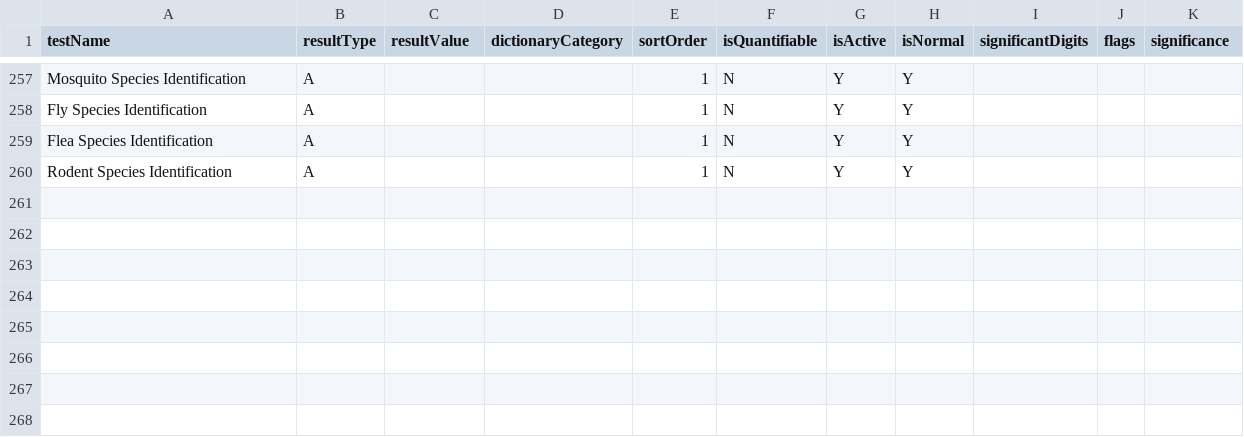
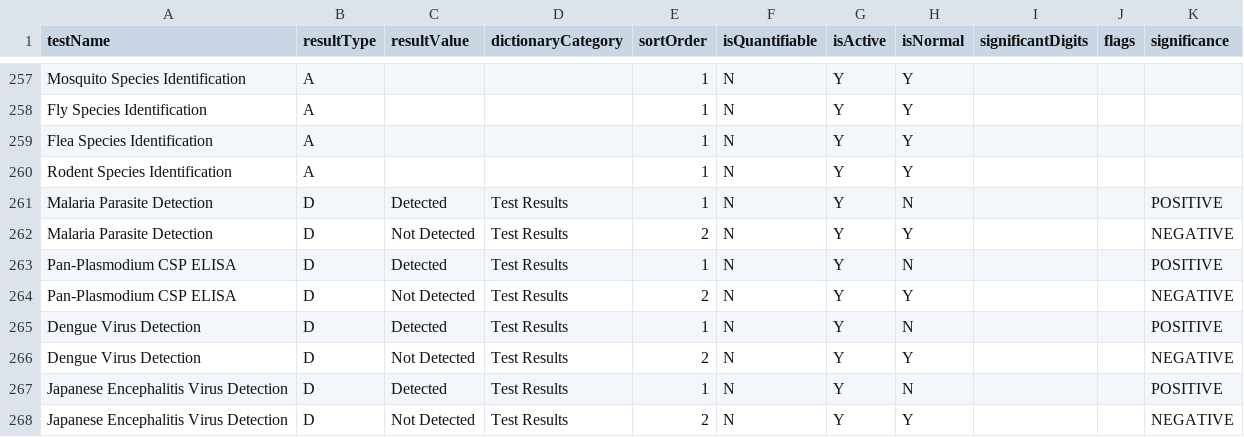
Before and after one commit to DIGI-UW/openelis-indonesia-distro, a CSV file: configs/configuration/backend/test-results/example-test-results.csv, drawn as a sheet; only a part is shown, gaps mark what is left out.

```diff
--- a/configs/configuration/backend/test-results/example-test-results.csv
+++ b/configs/configuration/backend/test-results/example-test-results.csv
@@ -260 +260,9 @@ Flea Species Identification,A,,,1,N,Y,Y,,,
 Rodent Species Identification,A,,,1,N,Y,Y,,,
+Malaria Parasite Detection,D,Detected,Test Results,1,N,Y,N,,,POSITIVE
+Malaria Parasite Detection,D,Not Detected,Test Results,2,N,Y,Y,,,NEGATIVE
+Pan-Plasmodium CSP ELISA,D,Detected,Test Results,1,N,Y,N,,,POSITIVE
+Pan-Plasmodium CSP ELISA,D,Not Detected,Test Results,2,N,Y,Y,,,NEGATIVE
+Dengue Virus Detection,D,Detected,Test Results,1,N,Y,N,,,POSITIVE
+Dengue Virus Detection,D,Not Detected,Test Results,2,N,Y,Y,,,NEGATIVE
+Japanese Encephalitis Virus Detection,D,Detected,Test Results,1,N,Y,N,,,POSITIVE
+Japanese Encephalitis Virus Detection,D,Not Detected,Test Results,2,N,Y,Y,,,NEGATIVE
```
Also changed, not shown: configs/configuration/backend/sample-types/env-sample-types.csv, configs/configuration/backend/test-sections/env-test-sections.csv, 5 other files.
